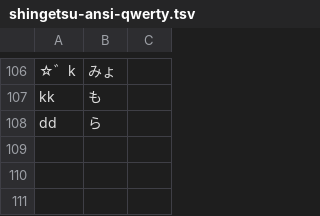
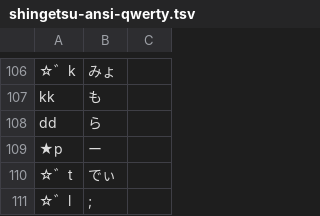
Before and after one commit to nagamine-git/shingetsu-layout, a TSV file: shingetsu-ansi-qwerty.tsv, drawn as a sheet; only a part is shown, gaps mark what is left out.

```diff
--- a/shingetsu-ansi-qwerty.tsv
+++ b/shingetsu-ansi-qwerty.tsv
@@ -108 +108,4 @@ kk	も
 dd	ら
+★p	ー
+☆゛t	でぃ
+☆゛l	;
```
Also changed, not shown: shingetsu-ansi-colemak.tsv, 2 other files.
